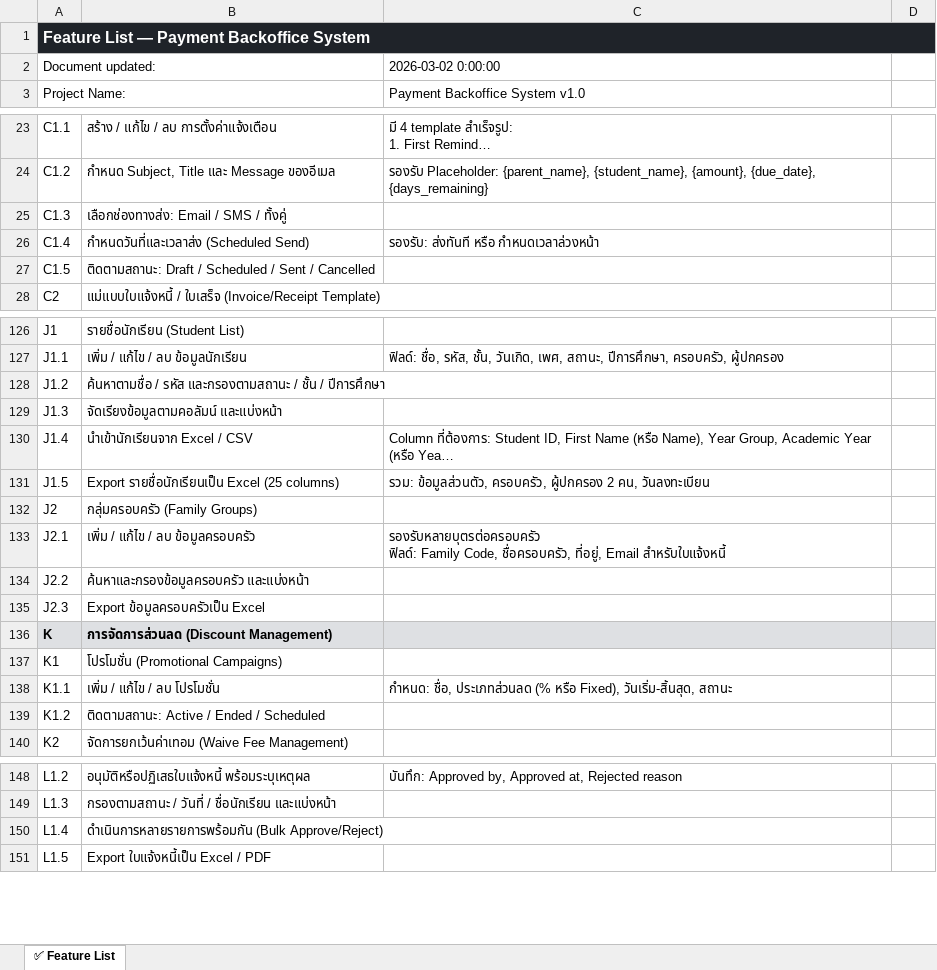
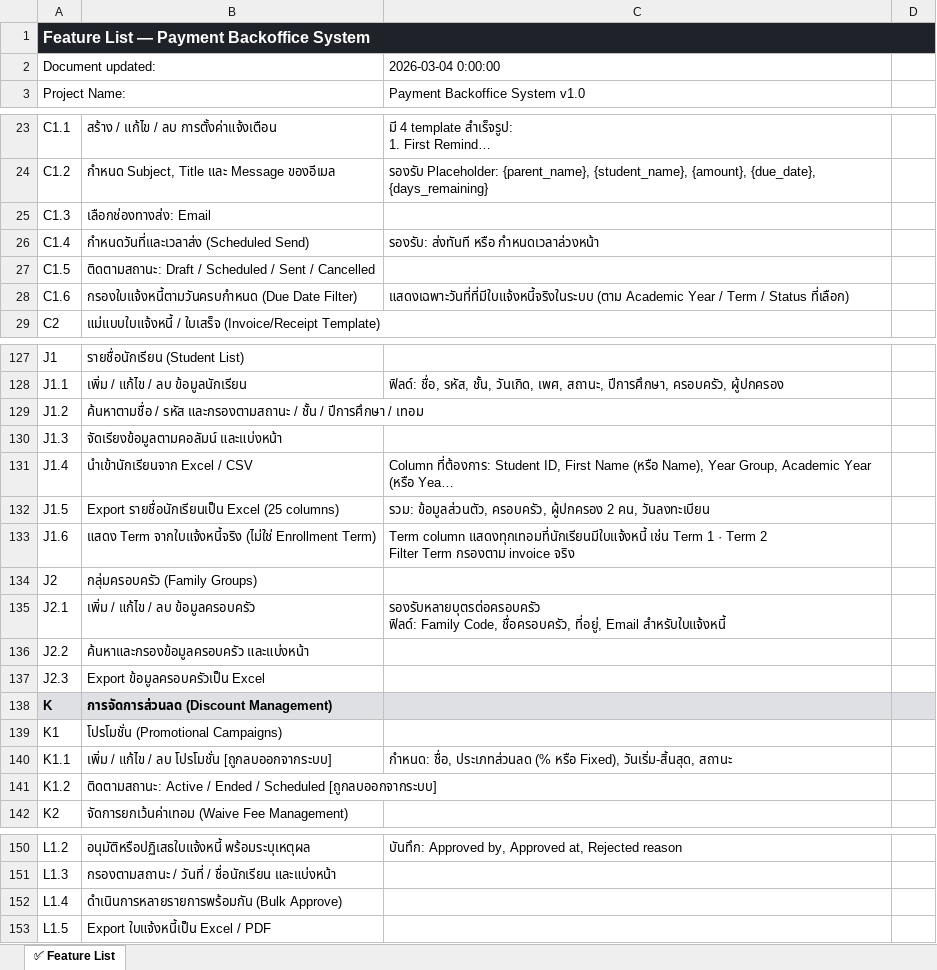
Before and after one commit to psknn17/kingcollege-backoffice, an Excel workbook: docs/Feature_List_PaymentBackoffice_02032026.xlsx, sheet ✅ Feature List, drawn as a sheet; only a part is shown, gaps mark what is left out; long unchanged cells end in …; values as stored, in another font and other column widths than the file's, no borders; addresses are those after the commit; ↵ is a line break in a cell; the diff names each change by its address in the sheet, - before the commit and + after, or states it on an @@ line.

```diff
--- a/docs/Feature_List_PaymentBackoffice_02032026.xlsx (sheet ✅ Feature List)
+++ b/docs/Feature_List_PaymentBackoffice_02032026.xlsx (sheet ✅ Feature List)
-C2: 2026-03-02 0:00:00
+C2: 2026-03-04 0:00:00
-B25: เลือกช่องทางส่ง: Email / SMS / ทั้งคู่
+B25: เลือกช่องทางส่ง: Email
+row 28: C1.6 | กรองใบแจ้งหนี้ตามวันครบกำหนด (Due Date Filter) | แสดงเฉพาะวันที่ที่มีใบแจ้งหนี้จริงในระบบ (ตาม Academic Year / Term / Status ที่เลือก)
-B129: …/ ปีการศึกษา
+B129: …/ ปีการศึกษา / เทอม
+row 133: J1.6 | แสดง Term จากใบแจ้งหนี้จริง (ไม่ใช่ Enrollment Term) | Term column แสดงทุกเทอมที่นักเรียนมีใบแจ้งหนี้ เช่น Term 1 · Term 2 ↵ Filter Term กรองตาม invoice จริง
-B140: เพิ่ม / แก้ไข / ลบ โปรโมชั่น
+B140: เพิ่ม / แก้ไข / ลบ โปรโมชั่น [ถูกลบออกจากระบบ]
-B141: …/ Scheduled
+B141: …/ Scheduled [ถูกลบออกจากระบบ]
-B152: ดำเนินการหลายรายการพร้อมกัน (Bulk Approve/Reject)
+B152: ดำเนินการหลายรายการพร้อมกัน (Bulk Approve)
```
